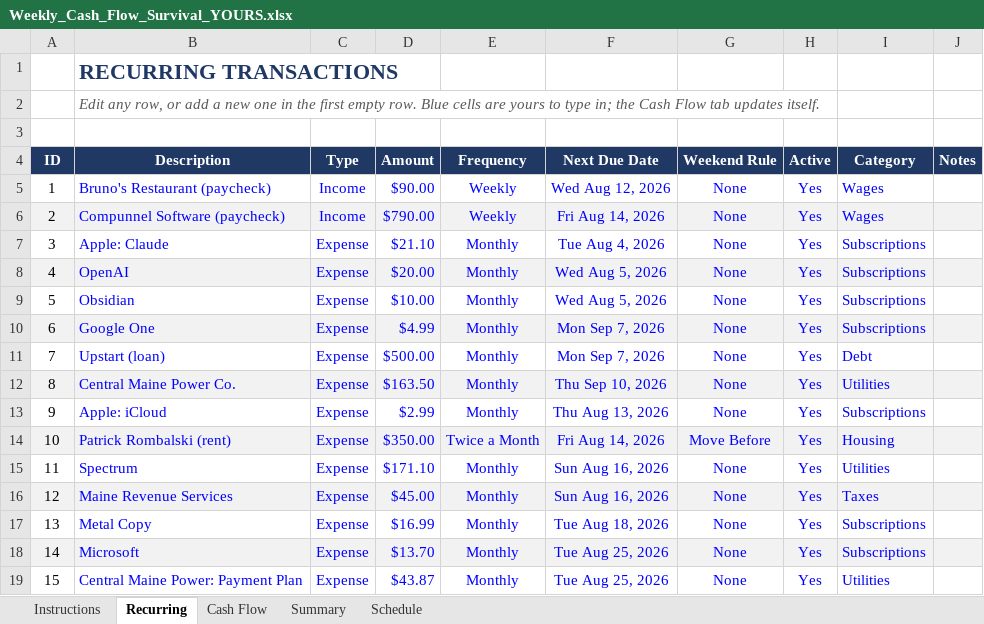
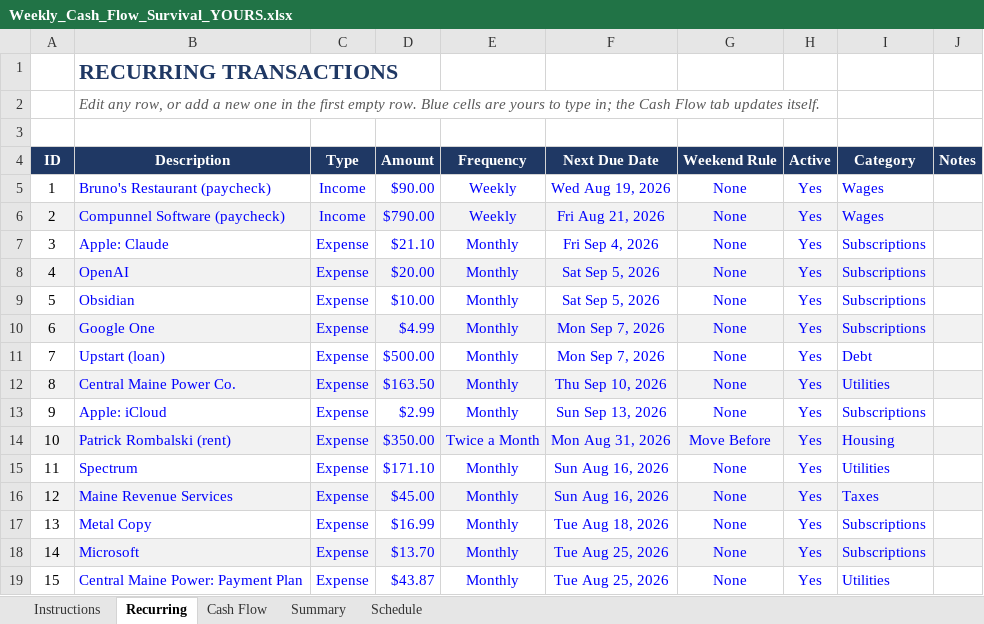
Before and after one commit to NBiryukov25/Budget, an Excel workbook: Weekly_Cash_Flow_Survival_YOURS.xlsx, sheet Recurring, drawn as a sheet; only a part is shown; values as stored, in another font and other column widths than the file's, no borders; conditional formats not drawn; the diff names each change by its address in the sheet, - before the commit and + after, or states it on an @@ line.

```diff
--- a/Weekly_Cash_Flow_Survival_YOURS.xlsx (sheet Recurring)
+++ b/Weekly_Cash_Flow_Survival_YOURS.xlsx (sheet Recurring)
-F5 (Next Due Date): Wed Aug 12, 2026
+F5 (Next Due Date): Wed Aug 19, 2026
-F6 (Next Due Date): Fri Aug 14, 2026
+F6 (Next Due Date): Fri Aug 21, 2026
-F7 (Next Due Date): Tue Aug 4, 2026
+F7 (Next Due Date): Fri Sep 4, 2026
-F8:F9 (Next Due Date): Wed Aug 5, 2026
+F8:F9 (Next Due Date): Sat Sep 5, 2026
-F13 (Next Due Date): Thu Aug 13, 2026
+F13 (Next Due Date): Sun Sep 13, 2026
-F14 (Next Due Date): Fri Aug 14, 2026
+F14 (Next Due Date): Mon Aug 31, 2026
```
Also changed, not shown: sheet Cash Flow, sheet Schedule, sheet Summary, formulas that keep their value, hidden cells, 1 other file.
